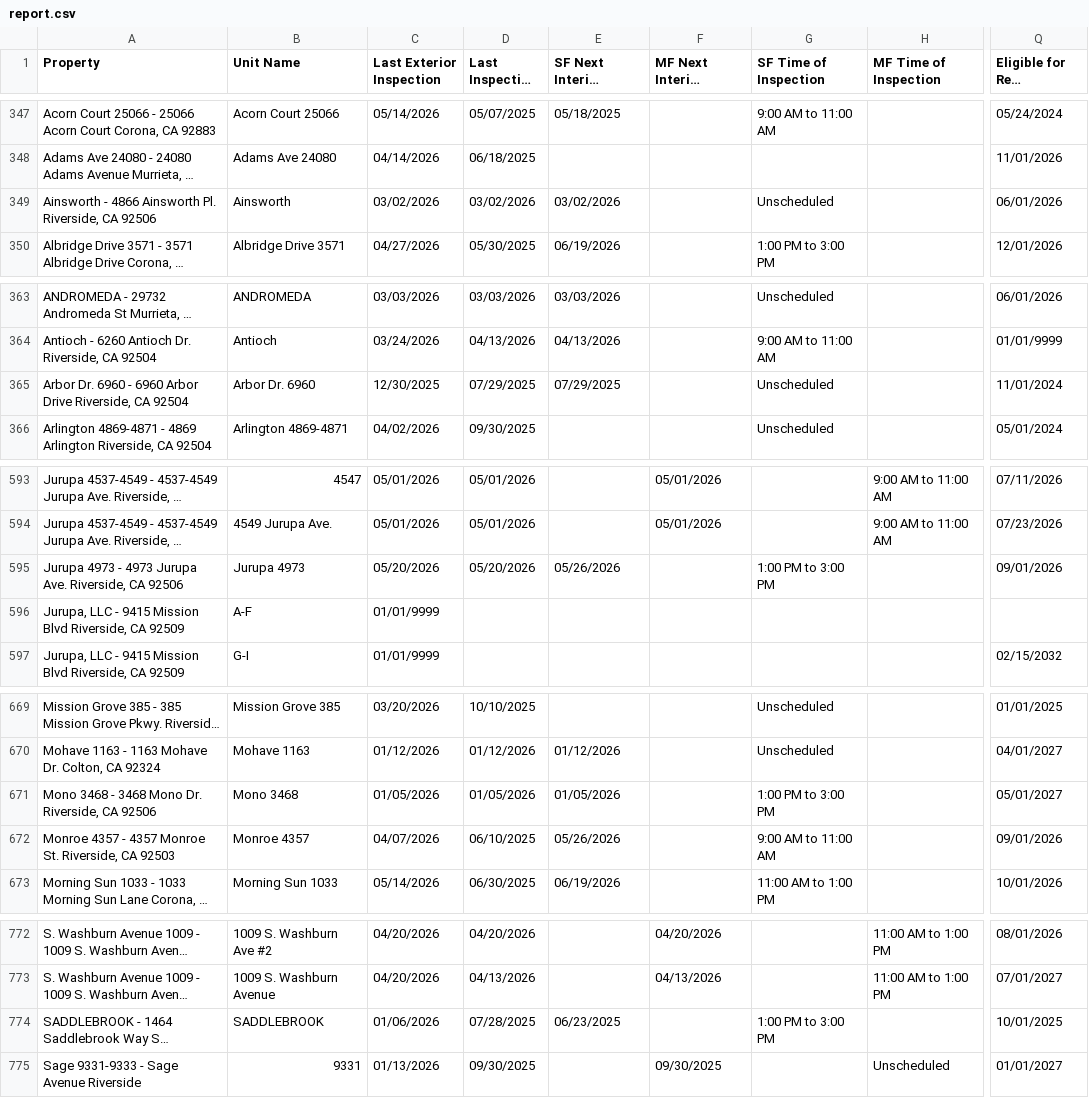
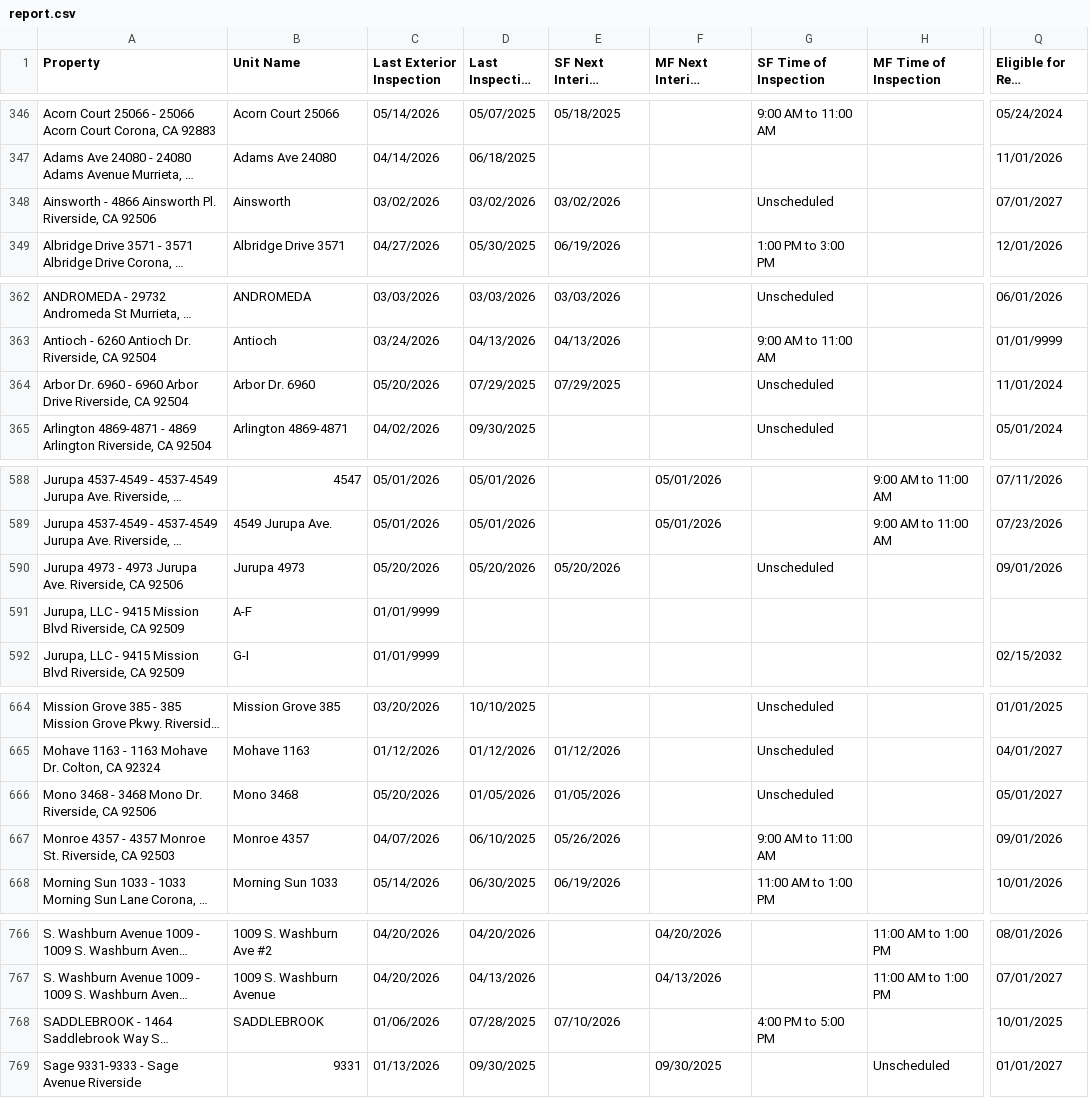
Before and after one commit to ryconn-pm/inspection-portal, a CSV file: data/report.csv, drawn as a sheet; only a part is shown, gaps mark what is left out; long unchanged cells end in …; addresses are those after the commit; the diff covers the shown part only; the diff names each change by its address in the sheet, - before the commit and + after, or states it on an @@ line.

Commit message:
Auto-update inspection report

```diff
--- a/data/report.csv
+++ b/data/report.csv
-Q348 (Eligible for Rent Increase): 06/01/2026
+Q348 (Eligible for Rent Increase): 07/01/2027
-C364 (Last Exterior Inspection): 12/30/2025
+C364 (Last Exterior Inspection): 05/20/2026
-E590 (SF Next Interior Inspection): 05/26/2026
+E590 (SF Next Interior Inspection): 05/20/2026
-G590 (SF Time of Inspection): 1:00 PM to 3:00 PM
+G590 (SF Time of Inspection): Unscheduled
-C666 (Last Exterior Inspection): 01/05/2026
+C666 (Last Exterior Inspection): 05/20/2026
-G666 (SF Time of Inspection): 1:00 PM to 3:00 PM
+G666 (SF Time of Inspection): Unscheduled
-E768 (SF Next Interior Inspection): 06/23/2025
+E768 (SF Next Interior Inspection): 07/10/2026
-G768 (SF Time of Inspection): 1:00 PM to 3:00 PM
+G768 (SF Time of Inspection): 4:00 PM to 5:00 PM
```
Also changed, not shown: 6 removed rows and 24 edited cells elsewhere in this file.
